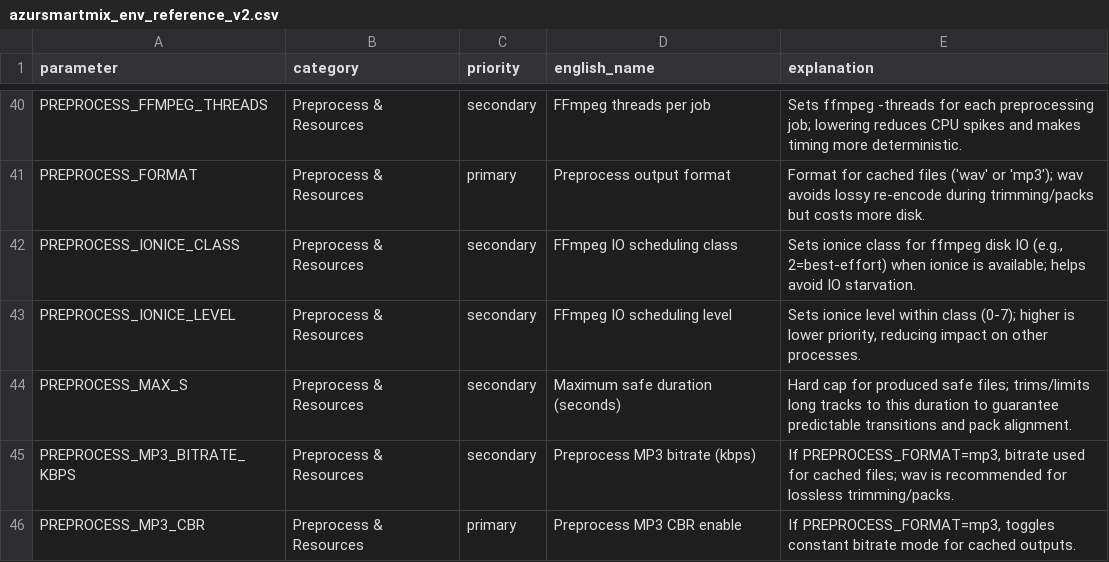
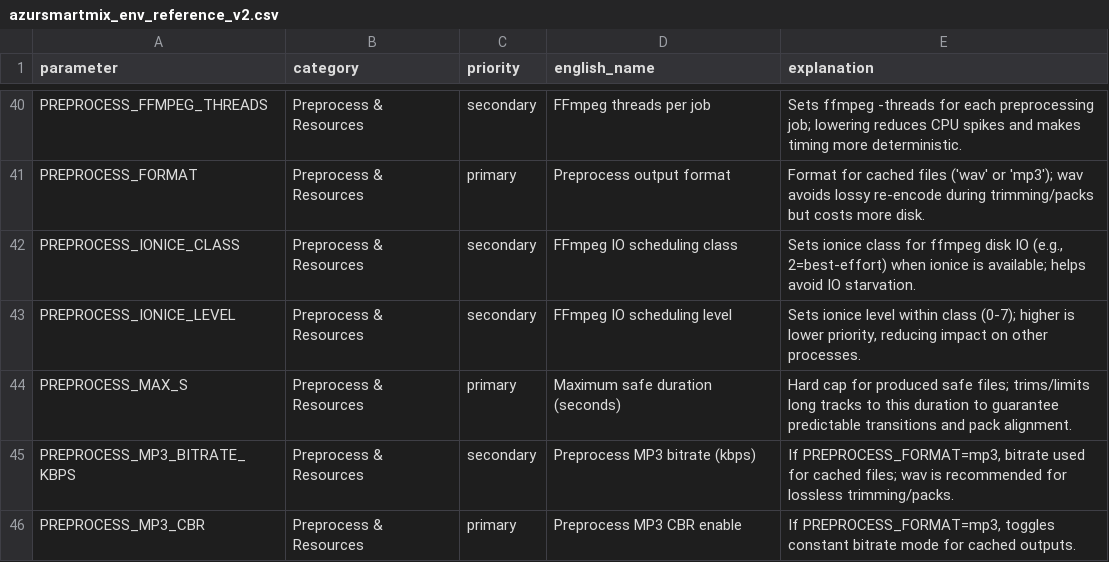
Before and after one commit to chourmovs/Azursmartmix-control, a CSV file: src/azursmartmix_control/azursmartmix_env_reference_v2.csv, drawn as a sheet; only a part is shown, gaps mark what is left out.

Commit message:
Add files via upload

```diff
--- a/src/azursmartmix_control/azursmartmix_env_reference_v2.csv
+++ b/src/azursmartmix_control/azursmartmix_env_reference_v2.csv
@@ -43,3 +43,3 @@ PREPROCESS_IONICE_CLASS,Preprocess & Resources,secondary,FFmpeg IO scheduling cl
 PREPROCESS_IONICE_LEVEL,Preprocess & Resources,secondary,FFmpeg IO scheduling level,"Sets ionice level within class (0-7); higher is lower priority, reducing impact on other processes."
-PREPROCESS_MAX_S,Preprocess & Resources,secondary,Maximum safe duration (seconds),Hard cap for produced safe files; trims/limits long tracks to this duration to guarantee predictable transitions and pack alignment.
+PREPROCESS_MAX_S,Preprocess & Resources,primary,Maximum safe duration (seconds),Hard cap for produced safe files; trims/limits long tracks to this duration to guarantee predictable transitions and pack alignment.
 PREPROCESS_MP3_BITRATE_KBPS,Preprocess & Resources,secondary,Preprocess MP3 bitrate (kbps),"If PREPROCESS_FORMAT=mp3, bitrate used for cached files; wav is recommended for lossless trimming/packs."
```
